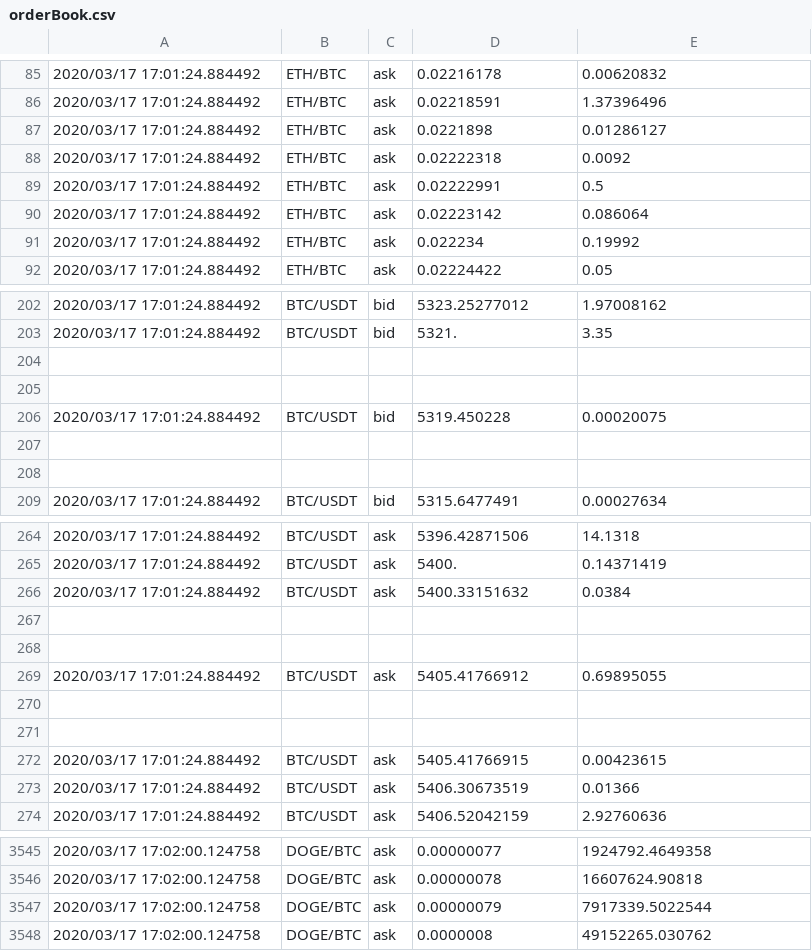
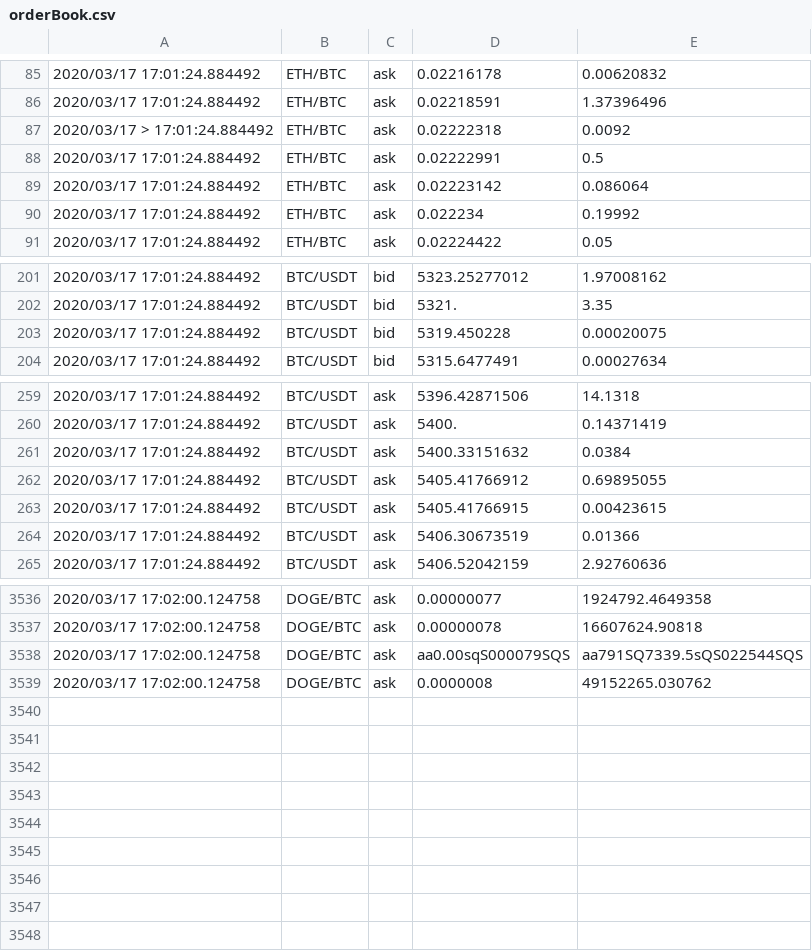
Before and after one commit to yslaoui/CppDJApp, a CSV file: course/3_Level5S2/oop/code/exchangeApp/orderBook.csv, drawn as a sheet; only a part is shown, gaps mark what is left out.

```diff
--- a/course/3_Level5S2/oop/code/exchangeApp/orderBook.csv
+++ b/course/3_Level5S2/oop/code/exchangeApp/orderBook.csv
@@ -86,4 +86,3 @@
 2020/03/17 17:01:24.884492,ETH/BTC,ask,0.02218591,1.37396496
-2020/03/17 17:01:24.884492,ETH/BTC,ask,0.0221898,0.01286127
-2020/03/17 17:01:24.884492,ETH/BTC,ask,0.02222318,0.0092
+2020/03/17 > 17:01:24.884492,ETH/BTC,ask,0.02222318,0.0092
 2020/03/17 17:01:24.884492,ETH/BTC,ask,0.02222991,0.5
@@ -203,7 +202,3 @@
 2020/03/17 17:01:24.884492,BTC/USDT,bid,5321.,3.35
-
-
 2020/03/17 17:01:24.884492,BTC/USDT,bid,5319.450228,0.00020075
-
-
 2020/03/17 17:01:24.884492,BTC/USDT,bid,5315.6477491,0.00027634
@@ -266,7 +261,3 @@
 2020/03/17 17:01:24.884492,BTC/USDT,ask,5400.33151632,0.0384
-
-
 2020/03/17 17:01:24.884492,BTC/USDT,ask,5405.41766912,0.69895055
-
-
 2020/03/17 17:01:24.884492,BTC/USDT,ask,5405.41766915,0.00423615
@@ -3546,3 +3537,3 @@
 2020/03/17 17:02:00.124758,DOGE/BTC,ask,0.00000078,16607624.90818
-2020/03/17 17:02:00.124758,DOGE/BTC,ask,0.00000079,7917339.5022544
+2020/03/17 17:02:00.124758,DOGE/BTC,ask,aa0.00sqS000079SQS,aa791SQ7339.5sQS022544SQS
 2020/03/17 17:02:00.124758,DOGE/BTC,ask,0.0000008,49152265.030762
```
Also changed, not shown: 9 other files.
